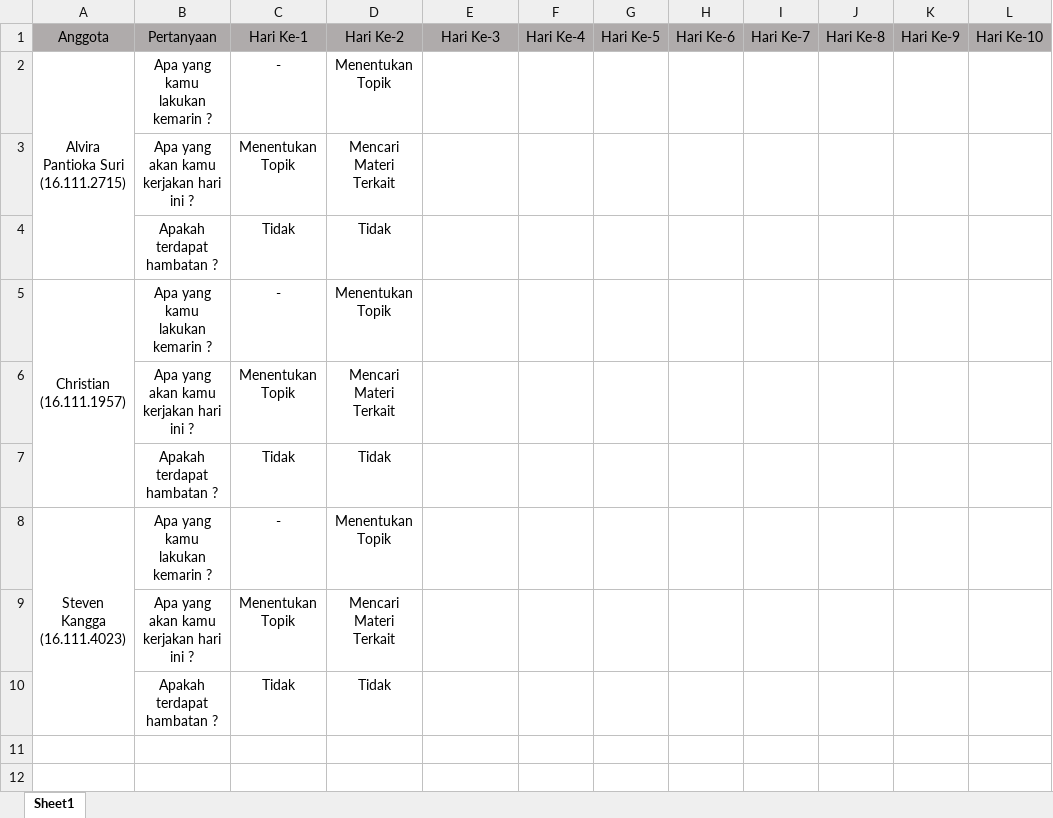
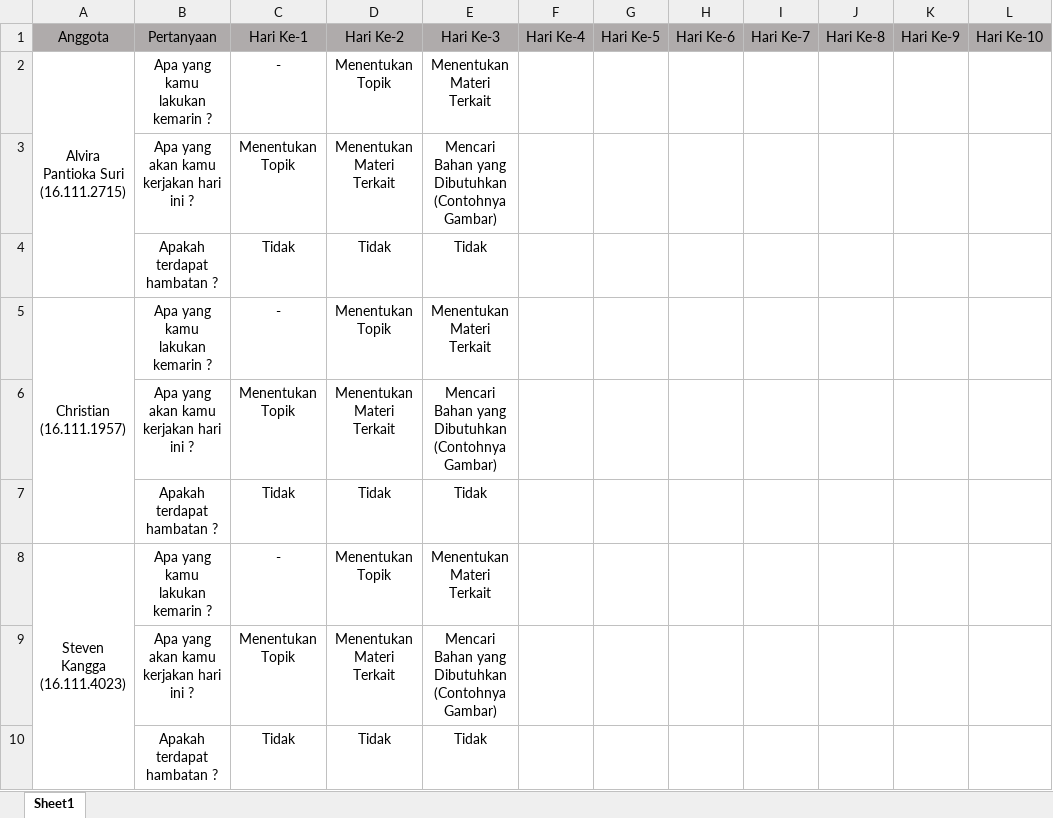
Before and after one commit to stevenkangga/Project, an Excel workbook: Laporan Kegiatan.xlsx, sheet Sheet1, drawn as a sheet; only a part is shown; values as stored, in another font and other column widths than the file's, no borders; ↵ is a line break in a cell; the diff names each change by its address in the sheet, - before the commit and + after, or states it on an @@ line.

Commit message:
Commit Hari Ke-3

```diff
--- a/Laporan Kegiatan.xlsx (sheet Sheet1)
+++ b/Laporan Kegiatan.xlsx (sheet Sheet1)
-E2: (empty)
+E2: Menentukan Materi ↵ Terkait
-D3: Mencari Materi Terkait
+D3: Menentukan Materi Terkait
-E3: (empty)
+E3: Mencari Bahan yang ↵ Dibutuhkan (Contohnya ↵ Gambar)
-E4: (empty)
+E4: Tidak
-E5: (empty)
+E5: Menentukan Materi ↵ Terkait
-D6: Mencari Materi Terkait
+D6: Menentukan Materi Terkait
-E6: (empty)
+E6: Mencari Bahan yang ↵ Dibutuhkan (Contohnya ↵ Gambar)
-E7: (empty)
+E7: Tidak
-E8: (empty)
+E8: Menentukan Materi ↵ Terkait
-D9: Mencari Materi Terkait
+D9: Menentukan Materi Terkait
-E9: (empty)
+E9: Mencari Bahan yang ↵ Dibutuhkan (Contohnya ↵ Gambar)
-E10: (empty)
+E10: Tidak
```
